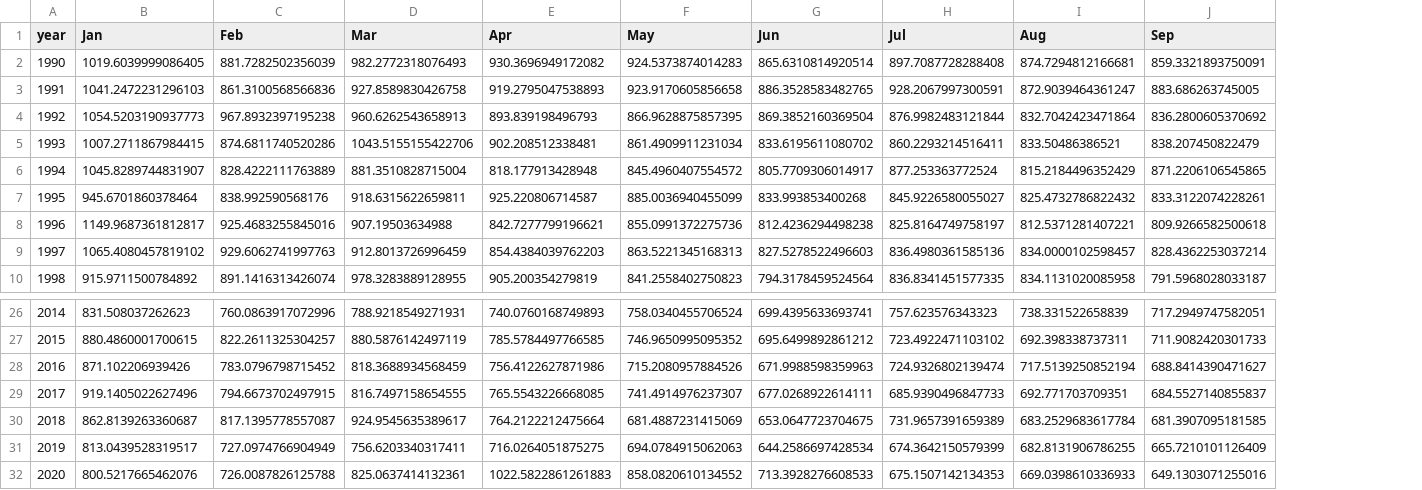
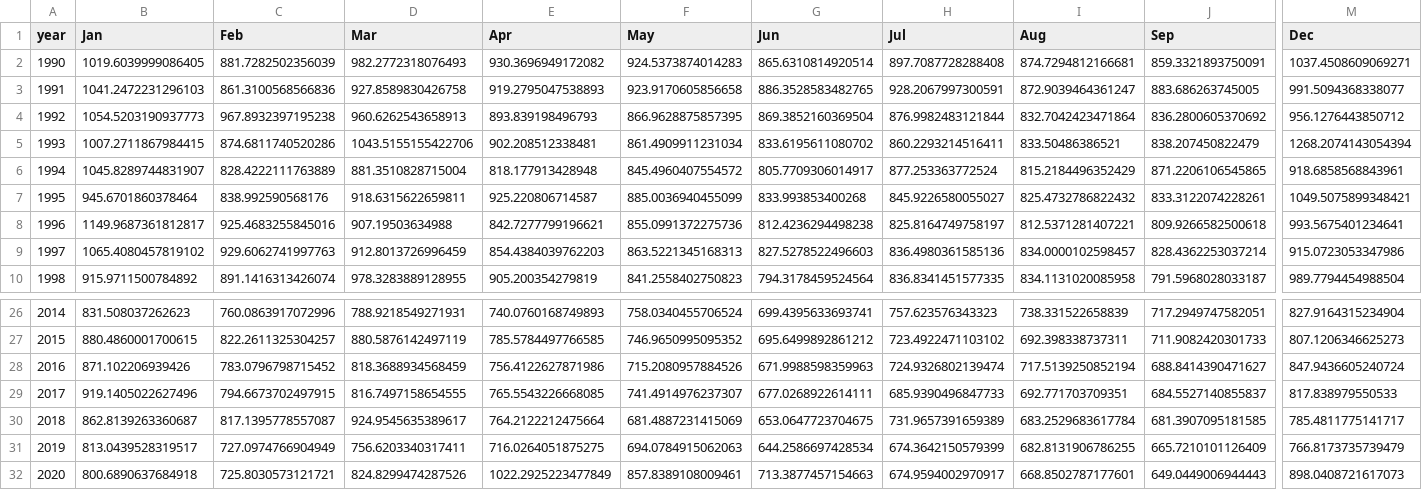
Before and after one commit to tolex3/note, a CSV file: death_per_M_1990_2020_Jan_Jul.csv, drawn as a sheet; only a part is shown, gaps mark what is left out; the diff covers the shown part only; the diff names each change by its address in the sheet, - before the commit and + after, or states it on an @@ line.

```diff
--- a/death_per_M_1990_2020_Jan_Jul.csv
+++ b/death_per_M_1990_2020_Jan_Jul.csv
+column M (Dec), rows 2-10: 1037.4508609069271 | 991.5094368338077 | 956.1276443850712 | 1268.2074143054394 | 918.6858568843961 | 1049.5075899348421 | 993.5675401234641 | 915.0723053347986 | 989.7794454988504; rows 26-32: 827.9164315234904 | 807.1206346625273 | 847.9436605240724 | 817.838979550533 | 785.4811775141717 | 766.8173735739479 | 898.0408721617073
-B32 (Jan): 800.5217665462076
+B32 (Jan): 800.6890637684918
-C32 (Feb): 726.0087826125788
+C32 (Feb): 725.8030573121721
-D32 (Mar): 825.0637414132361
+D32 (Mar): 824.8299474287526
-E32 (Apr): 1022.5822861261883
+E32 (Apr): 1022.2925223477849
-F32 (May): 858.0820610134552
+F32 (May): 857.8389108009461
-G32 (Jun): 713.3928276608533
+G32 (Jun): 713.3877457154663
-H32 (Jul): 675.1507142134353
+H32 (Jul): 674.9594002970917
-I32 (Aug): 669.0398610336933
+I32 (Aug): 668.8502787177601
-J32 (Sep): 649.1303071255016
+J32 (Sep): 649.0449006944443
```
Also changed, not shown: 2 edited cells elsewhere in this file, fhm_dead_age_grp.csv, fhm_scb_dead.csv, 19 other files.
